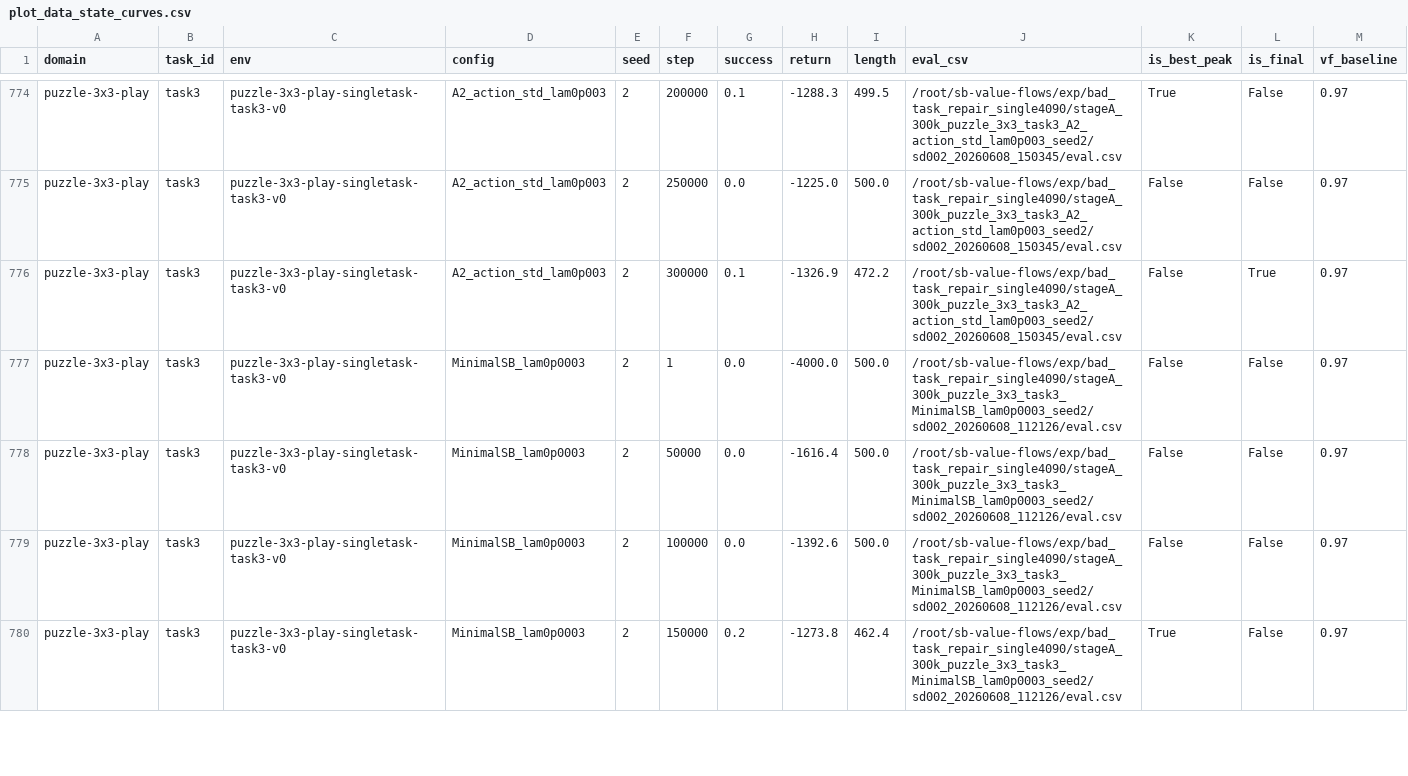
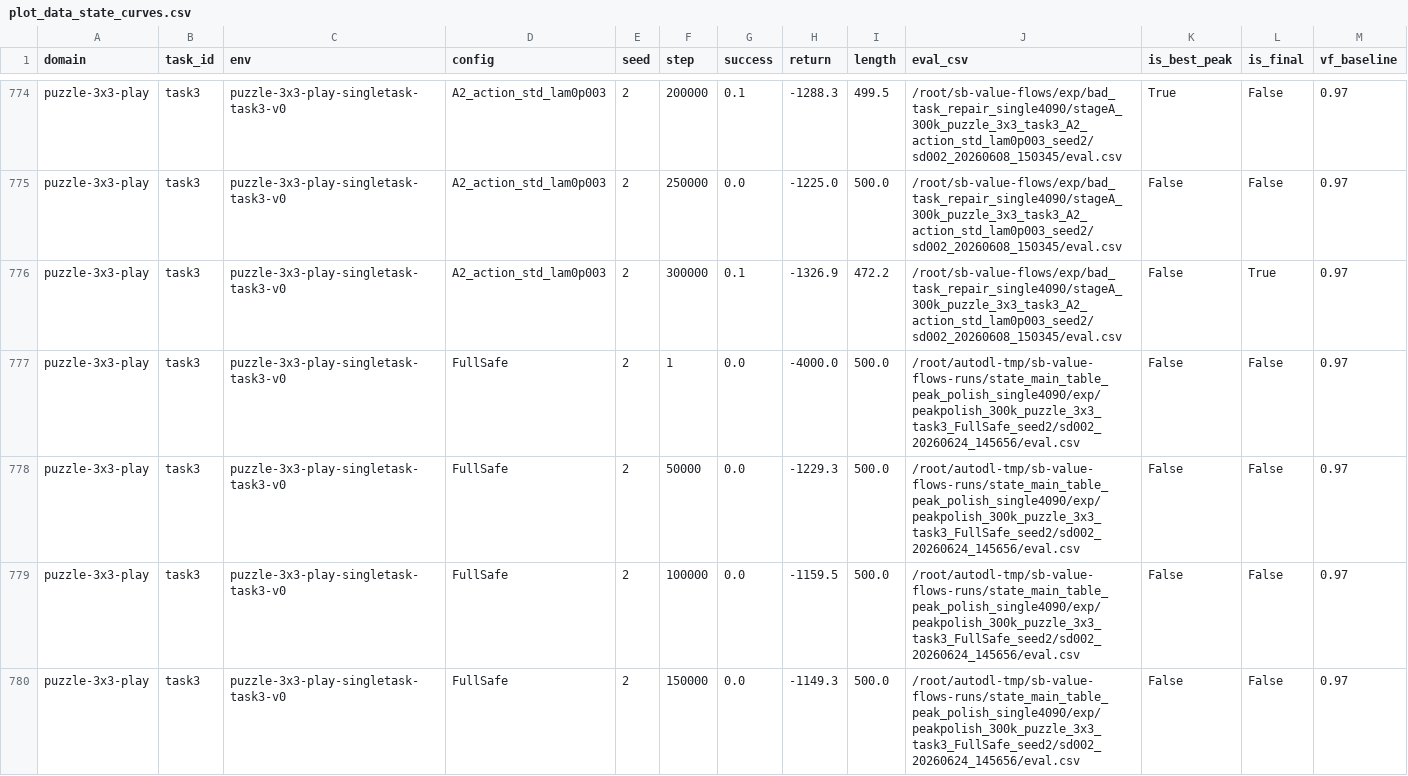
Before and after one commit to lzqw/sb-value-flows, a CSV file: results/plot_data_state_curves.csv, drawn as a sheet; only a part is shown, gaps mark what is left out; the shorter side is filled out with more unchanged rows; the diff covers the shown part only.

Commit message:
Add puzzle3x3 task3 FullSafe peak polish result

```diff
--- a/results/plot_data_state_curves.csv
+++ b/results/plot_data_state_curves.csv
@@ -776 +776,5 @@ puzzle-3x3-play,task3,puzzle-3x3-play-singletask-task3-v0,A2_action_std_lam0p003
 puzzle-3x3-play,task3,puzzle-3x3-play-singletask-task3-v0,A2_action_std_lam0p003,2,300000,0.1,-1326.9,472.2,/root/sb-value-flows/exp/bad_task_repair_single4090/stageA_300k_puzzle_3x3_task3_A2_action_std_lam0p003_seed2/sd002_20260608_150345/eval.csv,False,True,0.97
+puzzle-3x3-play,task3,puzzle-3x3-play-singletask-task3-v0,FullSafe,2,1,0.0,-4000.0,500.0,/root/autodl-tmp/sb-value-flows-runs/state_main_table_peak_polish_single4090/exp/peakpolish_300k_puzzle_3x3_task3_FullSafe_seed2/sd002_20260624_145656/eval.csv,False,False,0.97
+puzzle-3x3-play,task3,puzzle-3x3-play-singletask-task3-v0,FullSafe,2,50000,0.0,-1229.3,500.0,/root/autodl-tmp/sb-value-flows-runs/state_main_table_peak_polish_single4090/exp/peakpolish_300k_puzzle_3x3_task3_FullSafe_seed2/sd002_20260624_145656/eval.csv,False,False,0.97
+puzzle-3x3-play,task3,puzzle-3x3-play-singletask-task3-v0,FullSafe,2,100000,0.0,-1159.5,500.0,/root/autodl-tmp/sb-value-flows-runs/state_main_table_peak_polish_single4090/exp/peakpolish_300k_puzzle_3x3_task3_FullSafe_seed2/sd002_20260624_145656/eval.csv,False,False,0.97
+puzzle-3x3-play,task3,puzzle-3x3-play-singletask-task3-v0,FullSafe,2,150000,0.0,-1149.3,500.0,/root/autodl-tmp/sb-value-flows-runs/state_main_table_peak_polish_single4090/exp/peakpolish_300k_puzzle_3x3_task3_FullSafe_seed2/sd002_20260624_145656/eval.csv,False,False,0.97
```
Also changed, not shown: 3 added rows elsewhere in this file, results/audit_all_state_runs_single4090.csv, results/audit_state_best_peak_table.csv, 12 other files.
